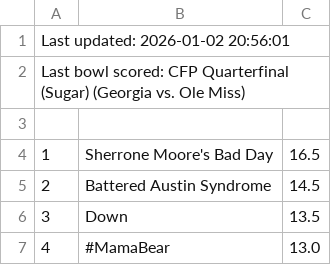
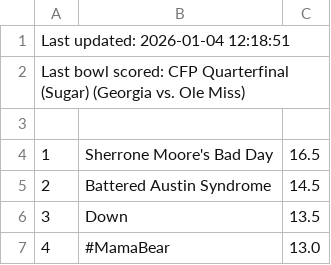
Before and after one commit to jorodo/jorodo.github.io, a CSV file: bowl_pool/2025-2026_CFP/rankings.csv, drawn as a sheet; only a part is shown.

```diff
--- a/bowl_pool/2025-2026_CFP/rankings.csv
+++ b/bowl_pool/2025-2026_CFP/rankings.csv
@@ -1,2 +1,2 @@
-Last updated:  2026-01-02 20:56:01
+Last updated:  2026-01-04 12:18:51
 Last bowl scored:  CFP Quarterfinal (Sugar) (Georgia vs. Ole Miss)
```
Also changed, not shown: bowl_pool/2025-2026/rankings.csv, bowl_pool/2025-2026/results.csv, 24 other files.
